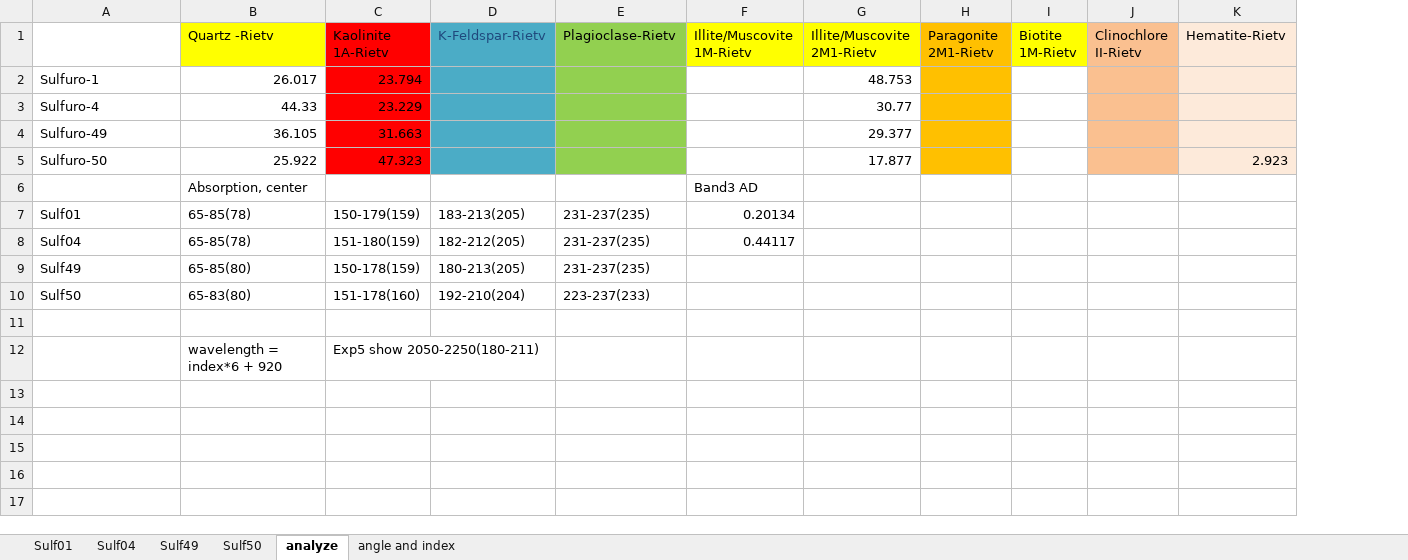
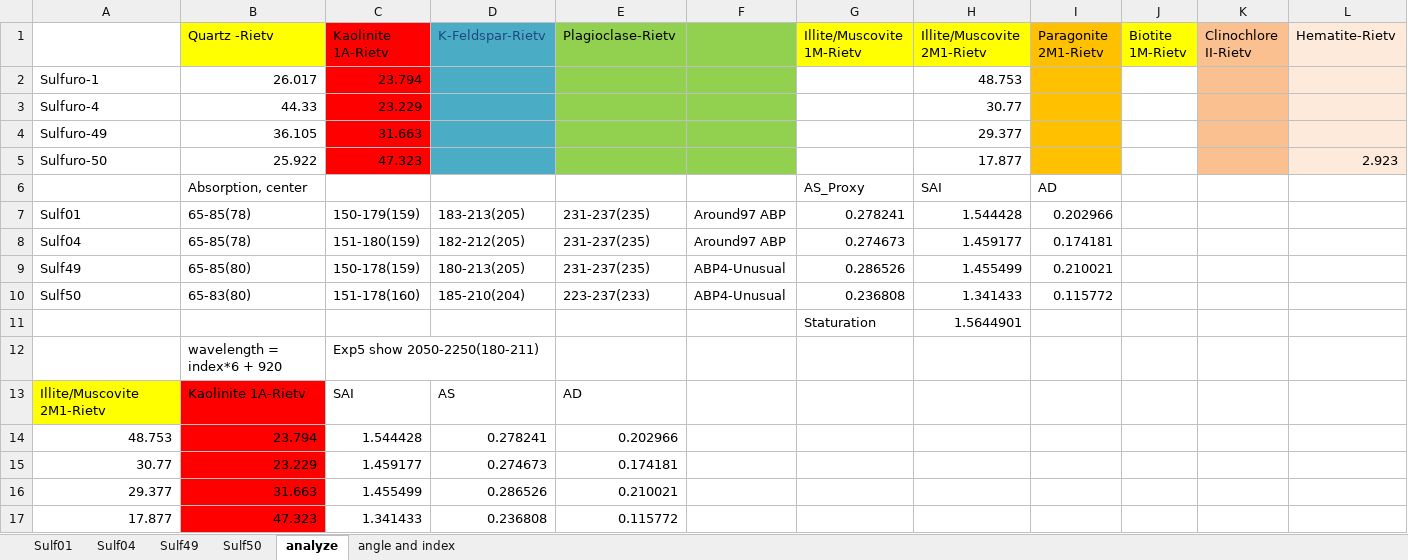
Before and after one commit to Vincentyao1995/Data-Structure, an Excel workbook: Vincent/Excel_analyze/Exp6(Single Rock pixels Analyze)/Sulf_16bands.xlsx, sheet analyze, drawn as a sheet; only a part is shown; values as stored, in another font and other column widths than the file's, no borders; charts and pictures not drawn; removed rows and columns are numbered as before the commit, all else as after; rows hold the shown columns only; the diff names each change by its address in the sheet, - before the commit and + after, or states it on an @@ line.

```diff
--- a/Vincent/Excel_analyze/Exp6(Single Rock pixels Analyze)/Sulf_16bands.xlsx (sheet analyze)
+++ b/Vincent/Excel_analyze/Exp6(Single Rock pixels Analyze)/Sulf_16bands.xlsx (sheet analyze)
+column F, rows 7-10: Around97 ABP | Around97 ABP | ABP4-Unusual | ABP4-Unusual
-row 6:  | Absorption, center |  |  |  | Band3 AD
+row 6:  | Absorption, center |  |  |  |  | AS_Proxy | SAI | AD
-G7 (Illite/Muscovite 1M-Rietv): 0.20134
+G7 (Illite/Muscovite 1M-Rietv): 0.278241
-H7 (Illite/Muscovite 2M1-Rietv): (empty)
+H7 (Illite/Muscovite 2M1-Rietv): 1.544428
-I7 (Paragonite 2M1-Rietv): (empty)
+I7 (Paragonite 2M1-Rietv): 0.202966
-G8 (Illite/Muscovite 1M-Rietv): 0.44117
+G8 (Illite/Muscovite 1M-Rietv): 0.274673
-H8 (Illite/Muscovite 2M1-Rietv): (empty)
+H8 (Illite/Muscovite 2M1-Rietv): 1.459177
-I8 (Paragonite 2M1-Rietv): (empty)
+I8 (Paragonite 2M1-Rietv): 0.174181
-G9 (Illite/Muscovite 1M-Rietv): (empty)
+G9 (Illite/Muscovite 1M-Rietv): 0.286526
-H9 (Illite/Muscovite 2M1-Rietv): (empty)
+H9 (Illite/Muscovite 2M1-Rietv): 1.455499
-I9 (Paragonite 2M1-Rietv): (empty)
+I9 (Paragonite 2M1-Rietv): 0.210021
-D10 (K-Feldspar-Rietv): 192-210(204)
+D10 (K-Feldspar-Rietv): 185-210(204)
-G10 (Illite/Muscovite 1M-Rietv): (empty)
+G10 (Illite/Muscovite 1M-Rietv): 0.236808
-H10 (Illite/Muscovite 2M1-Rietv): (empty)
+H10 (Illite/Muscovite 2M1-Rietv): 1.341433
-I10 (Paragonite 2M1-Rietv): (empty)
+I10 (Paragonite 2M1-Rietv): 0.115772
-row 11: (empty)
+row 11:  |  |  |  |  |  | Staturation | 1.5644901
+row 13: Illite/Muscovite 2M1-Rietv | Kaolinite 1A-Rietv | SAI | AS | AD
+row 14: 48.753 | 23.794 | 1.544428 | 0.278241 | 0.202966
+row 15: 30.77 | 23.229 | 1.459177 | 0.274673 | 0.174181
+row 16: 29.377 | 31.663 | 1.455499 | 0.286526 | 0.210021
+row 17: 17.877 | 47.323 | 1.341433 | 0.236808 | 0.115772
```
Also changed, not shown: sheet Sulf50, sheet Sulf04, sheet Sulf01, sheet Sulf49, charts or pictures, Vincent/Excel_analyze/Exp5(Proxy and Kaolin amount)/proxy_kaolin_ABP_band1,2.xlsx, 40 other files.
